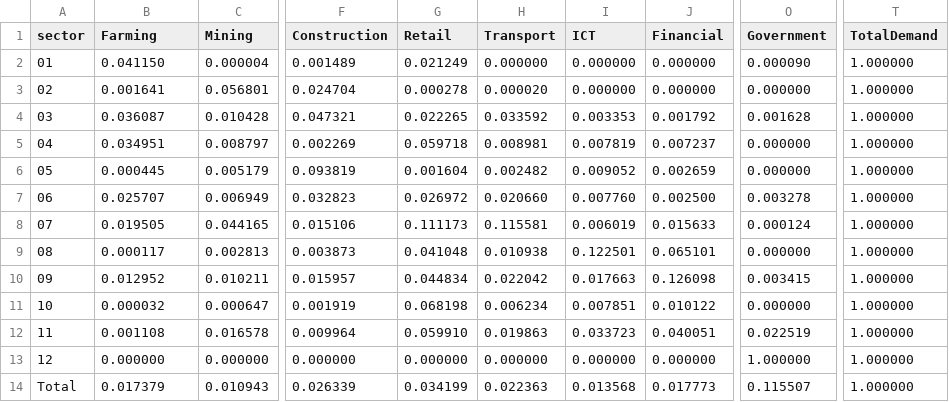
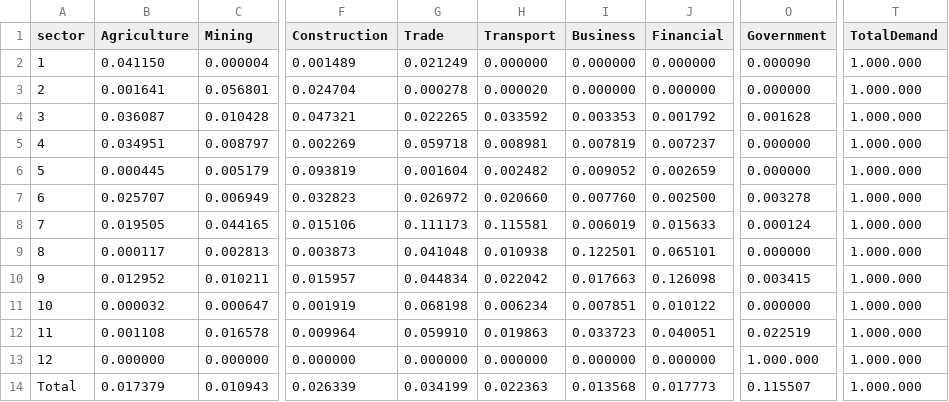
Before and after one commit to BAFurtado/PS3, a CSV file: input/pct_demand_supply.csv, drawn as a sheet; only a part is shown, gaps mark what is left out; the diff names each change by its address in the sheet, - before the commit and + after, or states it on an @@ line.

```diff
--- a/input/pct_demand_supply.csv
+++ b/input/pct_demand_supply.csv
-B1: Farming
+B1: Agriculture
-G1: Retail
+G1: Trade
-I1: ICT
+I1: Business
-A2 (sector): 01
+A2 (sector): 1
-T2:T14 (TotalDemand): 1.000000
+T2:T14 (TotalDemand): 1.000.000
-A3 (sector): 02
+A3 (sector): 2
-A4 (sector): 03
+A4 (sector): 3
-A5 (sector): 04
+A5 (sector): 4
-A6 (sector): 05
+A6 (sector): 5
-A7 (sector): 06
+A7 (sector): 6
-A8 (sector): 07
+A8 (sector): 7
-A9 (sector): 08
+A9 (sector): 8
-A10 (sector): 09
+A10 (sector): 9
-O13 (Government): 1.000000
+O13 (Government): 1.000.000
```
Also changed, not shown: input/technical_matrix.csv, 4 other files.
